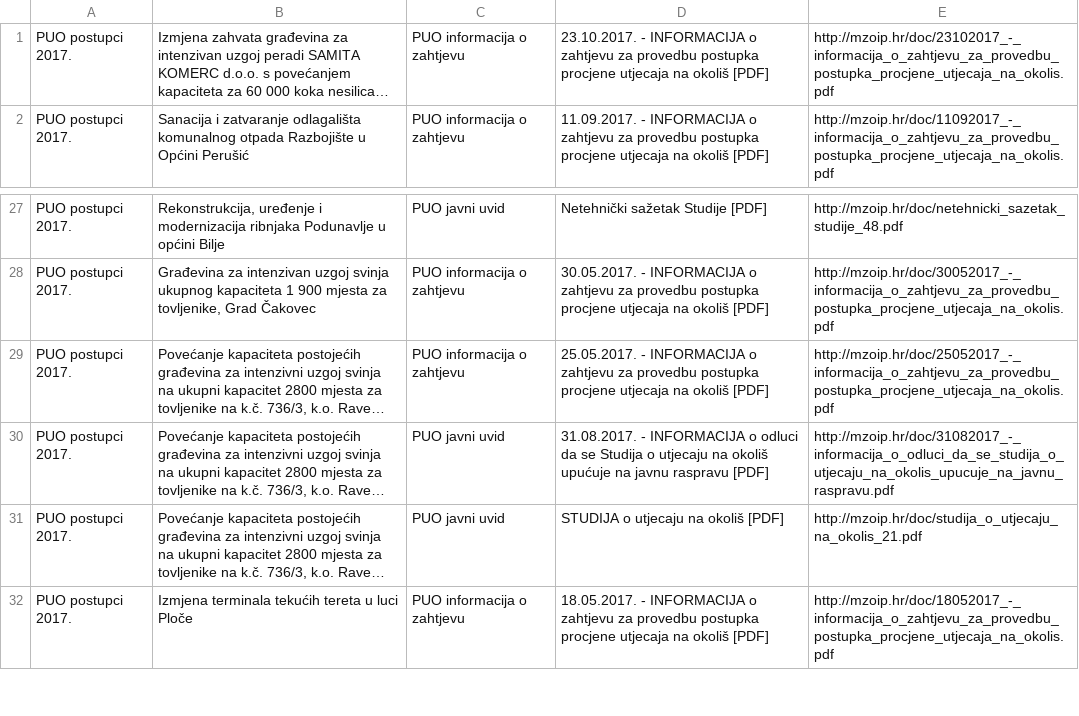
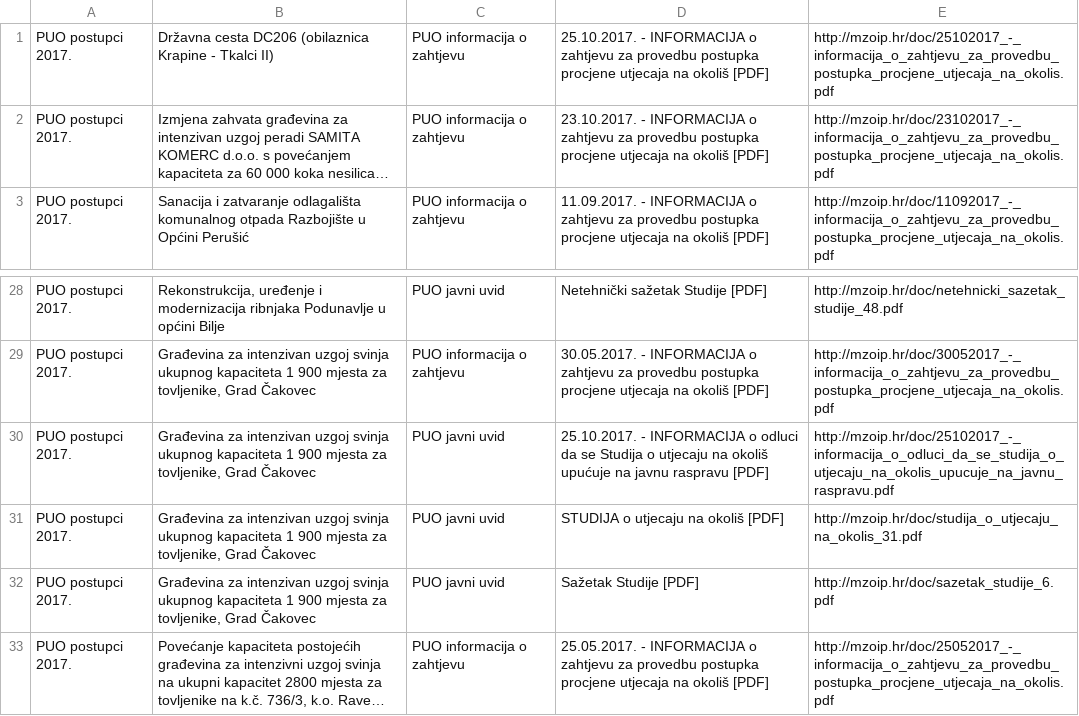
Before and after one commit to udruga-biom/puo-arhiva, a TSV file: puo.tsv, drawn as a sheet; only a part is shown, gaps mark what is left out; the shorter side is filled out with more unchanged rows; long unchanged cells end in …; the diff names each change by its address in the sheet, - before the commit and + after, or states it on an @@ line.

```diff
--- a/puo.tsv
+++ b/puo.tsv
+row 1: PUO postupci 2017. | Državna cesta DC206 (obilaznica Krapine - Tkalci II) | PUO informacija o zahtjevu | 25.10.2017. - INFORMACIJA o zahtjevu za provedbu postupka procjene utjecaja na okoliš [PDF] | http://mzoip.hr/doc/25102017_-_informacija_o_zahtjevu_za_provedbu_postupka_procjene_utjecaja_na_okolis.pdf
+row 30: PUO postupci 2017. | Građevina za intenzivan uzgoj svinja ukupnog kapaciteta 1 900 mjesta za tovljenike, Grad Čakovec | PUO javni uvid | 25.10.2017. - INFORMACIJA o odluci da se Studija o utjecaju na okoliš upućuje na javnu raspravu [PDF] | http://mzoip.hr/doc/25102017_-_informacija_o_odluci_da_se_studija_o_utjecaju_na_okolis_upucuje_na_javnu_raspravu.pdf
+row 31: PUO postupci 2017. | Građevina za intenzivan uzgoj svinja ukupnog kapaciteta 1 900 mjesta za tovljenike, Grad Čakovec | PUO javni uvid | STUDIJA o utjecaju na okoliš [PDF] | http://mzoip.hr/doc/studija_o_utjecaju_na_okolis_31.pdf
+row 32: PUO postupci 2017. | Građevina za intenzivan uzgoj svinja ukupnog kapaciteta 1 900 mjesta za tovljenike, Grad Čakovec | PUO javni uvid | Sažetak Studije [PDF] | http://mzoip.hr/doc/sazetak_studije_6.pdf
```
Also changed, not shown: opuo.tsv.
